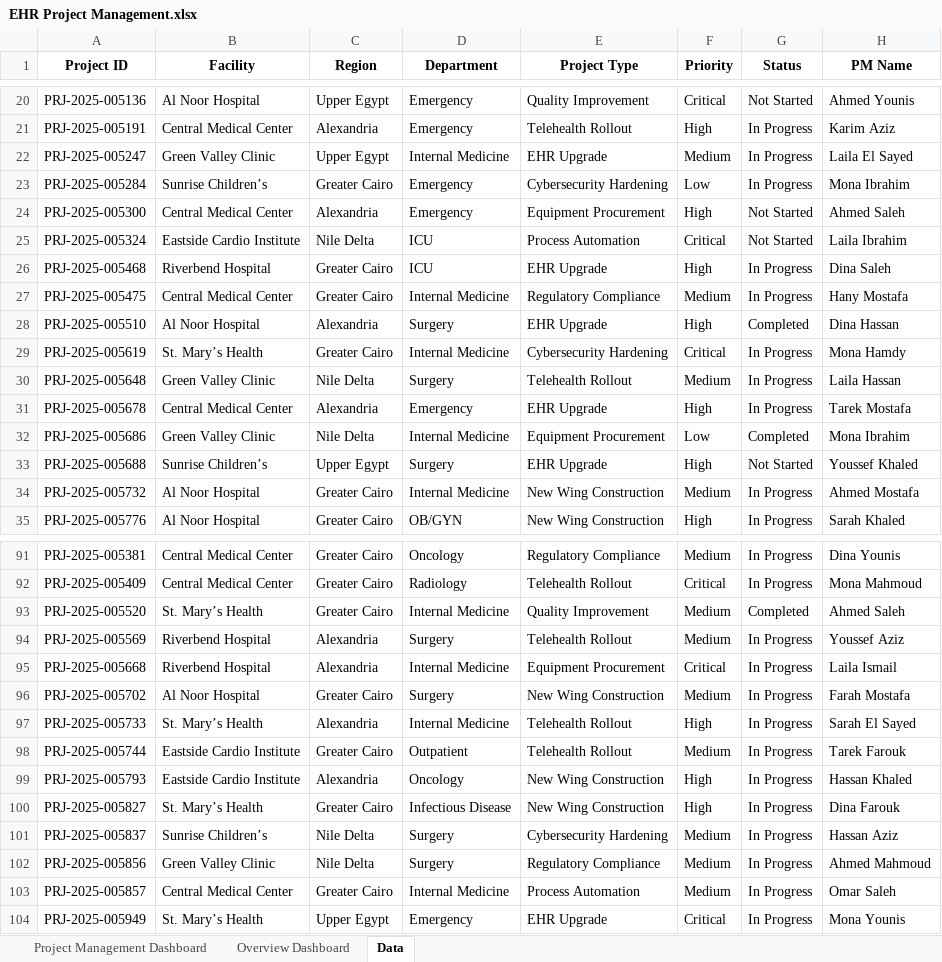
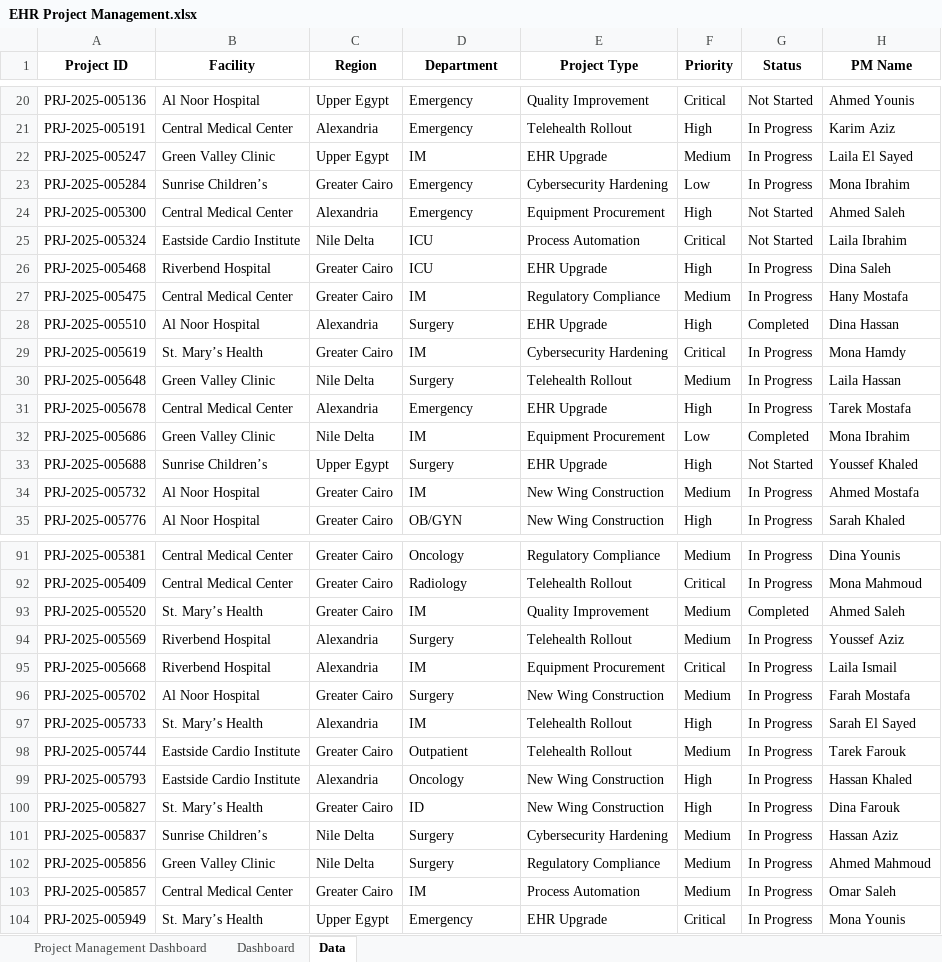
Before and after one commit to AlyaaAhmedMostafa/EHR-Project-Management, an Excel workbook: EHR Project Management.xlsx, sheet Data, drawn as a sheet; only a part is shown, gaps mark what is left out; values as stored, in another font and other column widths than the file's, no borders; table styles not drawn; the diff covers the shown part only; the diff names each change by its address in the sheet, - before the commit and + after, or states it on an @@ line.

Commit message:
Add files via upload

```diff
--- a/EHR Project Management.xlsx (sheet Data)
+++ b/EHR Project Management.xlsx (sheet Data)
-sheet tab: Overview Dashboard
+sheet tab: Dashboard
-D22 (Department): Internal Medicine
+D22 (Department): IM
-D27 (Department): Internal Medicine
+D27 (Department): IM
-D29 (Department): Internal Medicine
+D29 (Department): IM
-D32 (Department): Internal Medicine
+D32 (Department): IM
-D34 (Department): Internal Medicine
+D34 (Department): IM
-D93 (Department): Internal Medicine
+D93 (Department): IM
-D95 (Department): Internal Medicine
+D95 (Department): IM
-D97 (Department): Internal Medicine
+D97 (Department): IM
-D100 (Department): Infectious Disease
+D100 (Department): ID
-D103 (Department): Internal Medicine
+D103 (Department): IM
```
Also changed, not shown: 14 edited cells elsewhere in this sheet, sheet Project Management Dashboard, charts or pictures.
